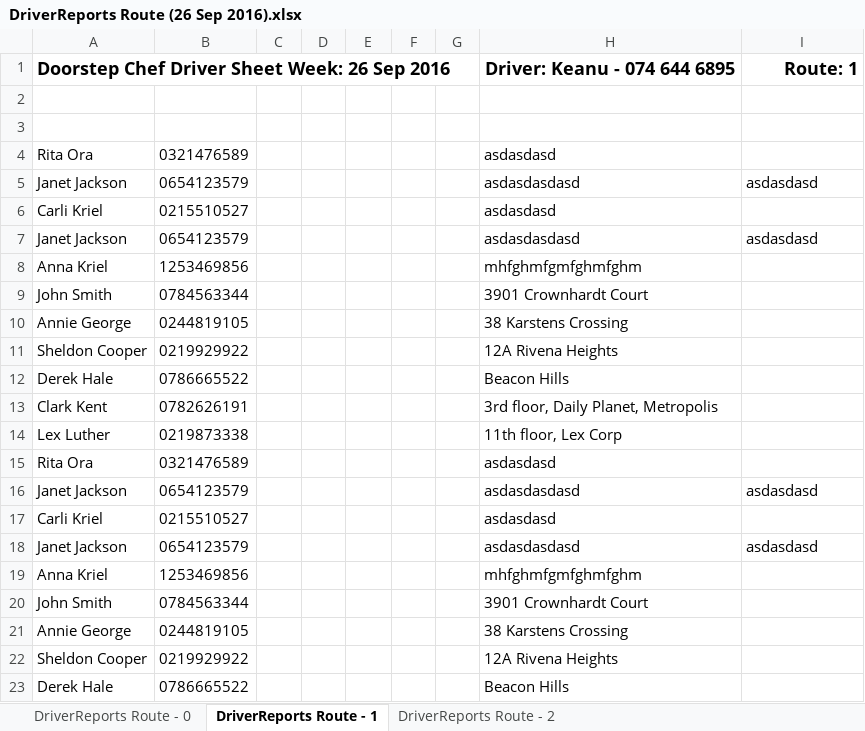
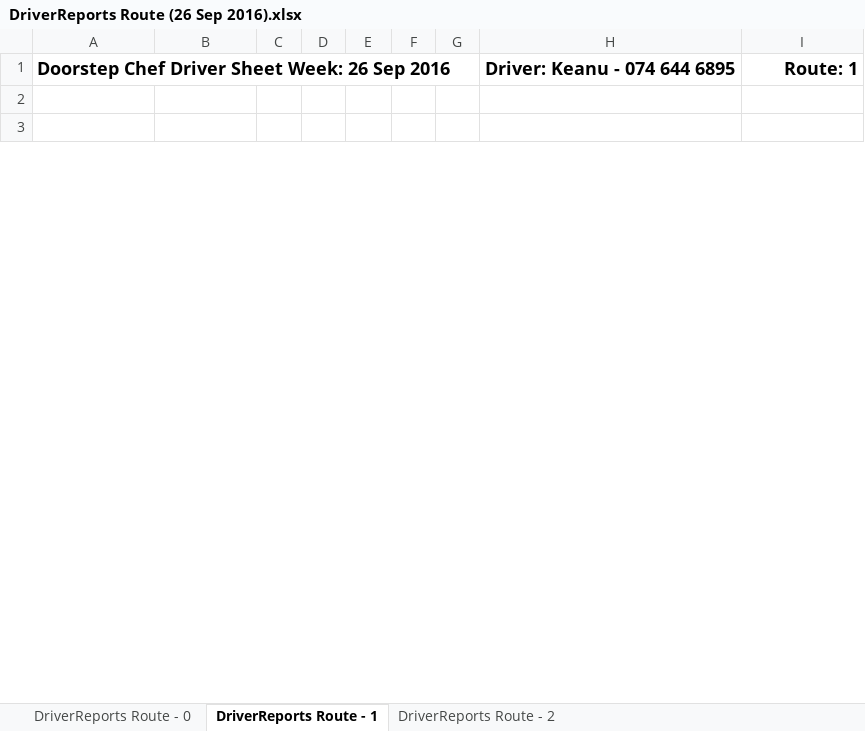
Before and after one commit to michael-hamann/DSC, an Excel workbook: Application/DriverReports Route (26 Sep 2016).xlsx, sheet DriverReports Route - 1, drawn as a sheet; only a part is shown; values as stored, in another font and other column widths than the file's, no borders; removed rows and columns are numbered as before the commit, all else as after; the diff covers the shown part only; the diff names each change by its address in the sheet, - before the commit and + after, or states it on an @@ line.

```diff
--- a/Application/DriverReports Route (26 Sep 2016).xlsx (sheet DriverReports Route - 1)
+++ b/Application/DriverReports Route (26 Sep 2016).xlsx (sheet DriverReports Route - 1)
-row 4: Rita Ora | 0321476589 |  |  |  |  |  | asdasdasd
-row 5: Janet Jackson | 0654123579 |  |  |  |  |  | asdasdasdasd | asdasdasd
-row 6: Carli Kriel | 0215510527 |  |  |  |  |  | asdasdasd
-row 7: Janet Jackson | 0654123579 |  |  |  |  |  | asdasdasdasd | asdasdasd
-row 8: Anna Kriel | 1253469856 |  |  |  |  |  | mhfghmfgmfghmfghm
-row 9: John Smith | 0784563344 |  |  |  |  |  | 3901 Crownhardt Court
-row 10: Annie George | 0244819105 |  |  |  |  |  | 38 Karstens Crossing
-row 11: Sheldon Cooper | 0219929922 |  |  |  |  |  | 12A Rivena Heights
-row 12: Derek Hale | 0786665522 |  |  |  |  |  | Beacon Hills
-row 13: Clark Kent | 0782626191 |  |  |  |  |  | 3rd floor, Daily Planet, Metropolis
-row 14: Lex Luther | 0219873338 |  |  |  |  |  | 11th floor, Lex Corp
-row 15: Rita Ora | 0321476589 |  |  |  |  |  | asdasdasd
-row 16: Janet Jackson | 0654123579 |  |  |  |  |  | asdasdasdasd | asdasdasd
-row 17: Carli Kriel | 0215510527 |  |  |  |  |  | asdasdasd
-row 18: Janet Jackson | 0654123579 |  |  |  |  |  | asdasdasdasd | asdasdasd
-row 19: Anna Kriel | 1253469856 |  |  |  |  |  | mhfghmfgmfghmfghm
-row 20: John Smith | 0784563344 |  |  |  |  |  | 3901 Crownhardt Court
-row 21: Annie George | 0244819105 |  |  |  |  |  | 38 Karstens Crossing
-row 22: Sheldon Cooper | 0219929922 |  |  |  |  |  | 12A Rivena Heights
-row 23: Derek Hale | 0786665522 |  |  |  |  |  | Beacon Hills
```
Also changed, not shown: 5 added rows and 13 removed rows elsewhere in this sheet, sheet DriverReports Route - 0, sheet DriverReports Route - 2, 5 other files.
